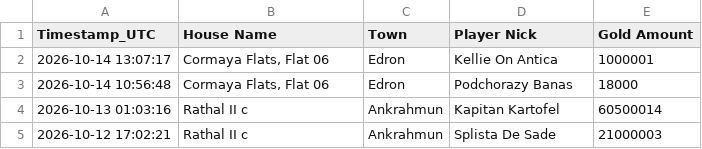
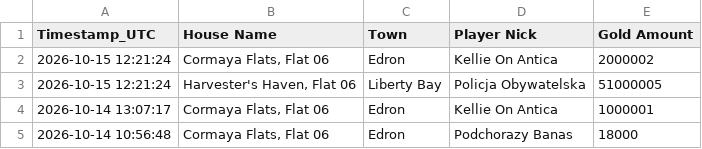
Before and after one commit to mdogie94/nmd, a CSV file: historia_licytacji.csv, drawn as a sheet; only a part is shown; the shorter side is filled out with more unchanged rows; the diff names each change by its address in the sheet, - before the commit and + after, or states it on an @@ line.

```diff
--- a/historia_licytacji.csv
+++ b/historia_licytacji.csv
+row 2: 2026-10-15 12:21:24 | Cormaya Flats, Flat 06 | Edron | Kellie On Antica | 2000002
+row 3: 2026-10-15 12:21:24 | Harvester's Haven, Flat 06 | Liberty Bay | Policja Obywatelska | 51000005
```
